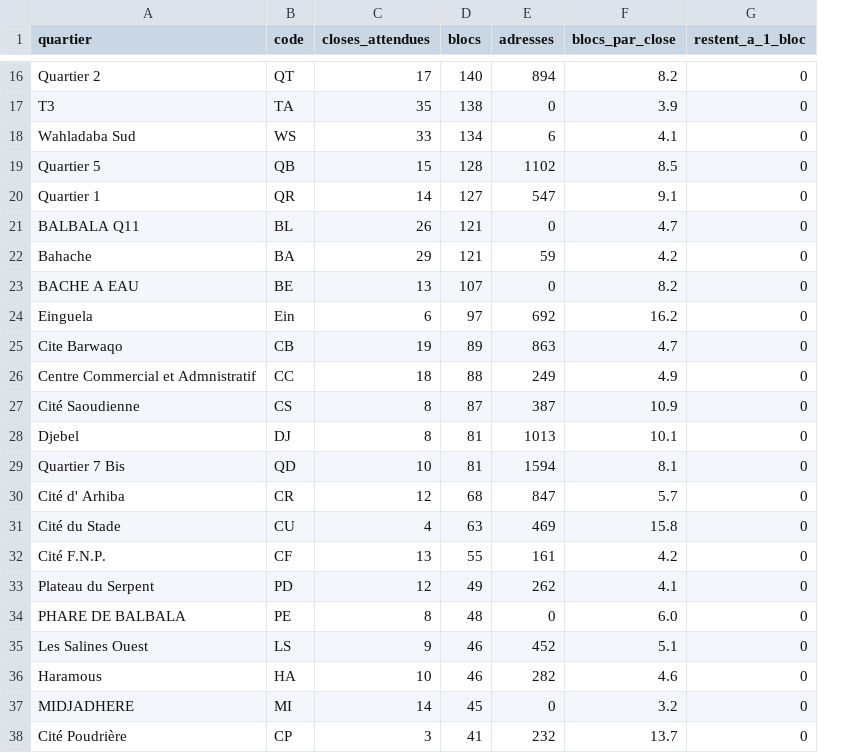
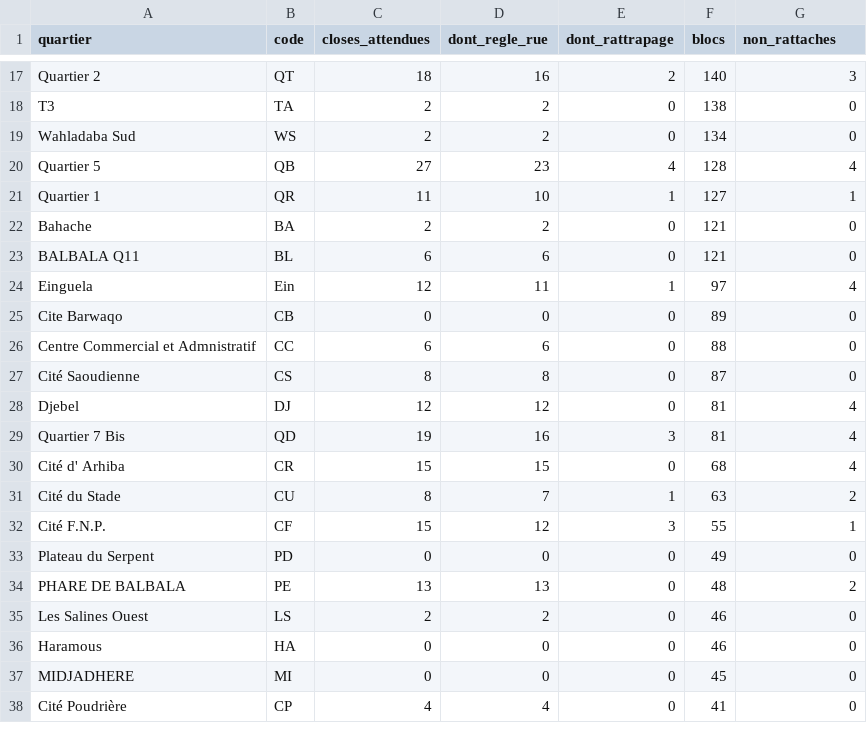
Before and after one commit to ashraf-m-aden/das-admin, a CSV file: scripts/sig/reference/closes-attendues-2026-09-09.csv, drawn as a sheet; only a part is shown, gaps mark what is left out; removed rows and columns are numbered as before the commit, all else as after; the diff covers the shown part only; the diff names each change by its address in the sheet, - before the commit and + after, or states it on an @@ line.

```diff
--- a/scripts/sig/reference/closes-attendues-2026-09-09.csv
+++ b/scripts/sig/reference/closes-attendues-2026-09-09.csv
+column D (dont_regle_rue), rows 17-22: 16 | 2 | 2 | 23 | 10 | 2; rows 24-38: 11 | 0 | 6 | 8 | 12 | 16 | 15 | 7 | 12 | 0 | 13 | 2 | 0 | 0 | 4
+column E (dont_rattrapage), rows 17-22: 2 | 0 | 0 | 4 | 1 | 0; rows 24-38: 1 | 0 | 0 | 0 | 0 | 3 | 0 | 1 | 3 | 0 | 0 | 0 | 0 | 0 | 0
-column E (adresses), rows 16-20: 894 | 0 | 6 | 1102 | 547; row 22: 59; rows 24-38: 692 | 863 | 249 | 387 | 1013 | 1594 | 847 | 469 | 161 | 262 | 0 | 452 | 282 | 0 | 232
-column F (blocs_par_close), rows 16-20: 8.2 | 3.9 | 4.1 | 8.5 | 9.1; row 22: 4.2; rows 24-38: 16.2 | 4.7 | 4.9 | 10.9 | 10.1 | 8.1 | 5.7 | 15.8 | 4.2 | 4.1 | 6.0 | 5.1 | 4.6 | 3.2 | 13.7
-G1: restent_a_1_bloc
+G1: non_rattaches
-C17 (closes_attendues): 17
+C17 (closes_attendues): 18
-G17 (non_rattaches): 0
+G17 (non_rattaches): 3
-C18 (closes_attendues): 35
+C18 (closes_attendues): 2
-C19 (closes_attendues): 33
+C19 (closes_attendues): 2
-C20 (closes_attendues): 15
+C20 (closes_attendues): 27
-G20 (non_rattaches): 0
+G20 (non_rattaches): 4
-C21 (closes_attendues): 14
+C21 (closes_attendues): 11
-G21 (non_rattaches): 0
+G21 (non_rattaches): 1
-row 21: BALBALA Q11 | BL | 26 | 121 | 0 | 4.7 | 0
-C22 (closes_attendues): 29
+C22 (closes_attendues): 2
-row 23: BACHE A EAU | BE | 13 | 107 | 0 | 8.2 | 0
+row 23: BALBALA Q11 | BL | 6 | 6 | 0 | 121 | 0
-C24 (closes_attendues): 6
+C24 (closes_attendues): 12
-G24 (non_rattaches): 0
+G24 (non_rattaches): 4
-C25 (closes_attendues): 19
+C25 (closes_attendues): 0
-C26 (closes_attendues): 18
+C26 (closes_attendues): 6
-C28 (closes_attendues): 8
+C28 (closes_attendues): 12
-G28:G30 (non_rattaches): 0
+G28:G30 (non_rattaches): 4
-C29 (closes_attendues): 10
+C29 (closes_attendues): 19
-C30 (closes_attendues): 12
+C30 (closes_attendues): 15
-C31 (closes_attendues): 4
+C31 (closes_attendues): 8
-G31 (non_rattaches): 0
+G31 (non_rattaches): 2
-C32 (closes_attendues): 13
+C32 (closes_attendues): 15
-G32 (non_rattaches): 0
+G32 (non_rattaches): 1
-C33 (closes_attendues): 12
+C33 (closes_attendues): 0
-C34 (closes_attendues): 8
+C34 (closes_attendues): 13
-G34 (non_rattaches): 0
+G34 (non_rattaches): 2
-C35 (closes_attendues): 9
+C35 (closes_attendues): 2
-C36 (closes_attendues): 10
+C36 (closes_attendues): 0
-C37 (closes_attendues): 14
+C37 (closes_attendues): 0
-C38 (closes_attendues): 3
+C38 (closes_attendues): 4
```
Also changed, not shown: 1 added row and 72 edited cells elsewhere in this file, 2 other files.
